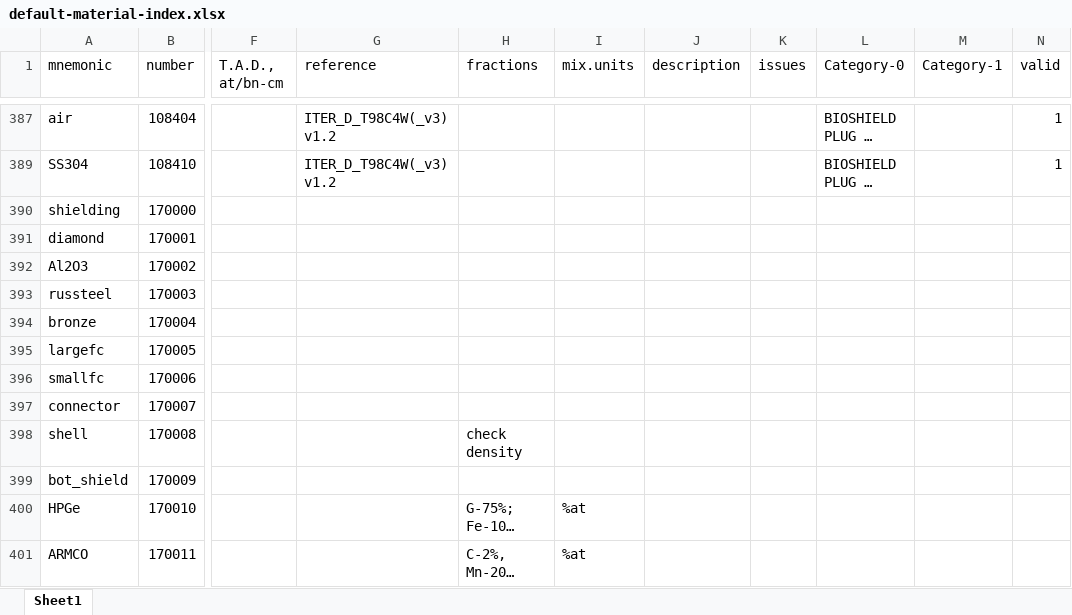
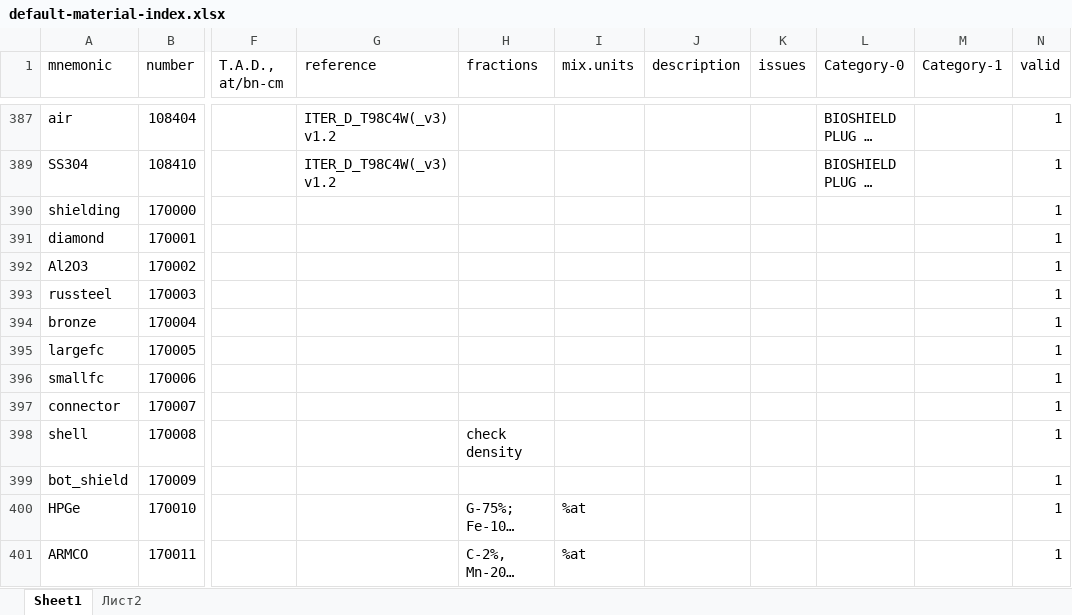
Before and after one commit to MC-kit/map-stp, an Excel workbook: src/mapstp/data/default-material-index.xlsx, sheet Sheet1, drawn as a sheet; only a part is shown, gaps mark what is left out; long unchanged cells end in …; values as stored, in another font and other column widths than the file's, no borders; charts and pictures not drawn; the diff covers the shown part only; the diff names each change by its address in the sheet, - before the commit and + after, or states it on an @@ line.

```diff
--- a/src/mapstp/data/default-material-index.xlsx (sheet Sheet1)
+++ b/src/mapstp/data/default-material-index.xlsx (sheet Sheet1)
+sheet tab: Лист2
-N390:N401 (valid): (empty)
+N390:N401 (valid): 1
```
Also changed, not shown: 6 added rows and 7 edited cells elsewhere in this sheet, hidden cells, 5 other files.
